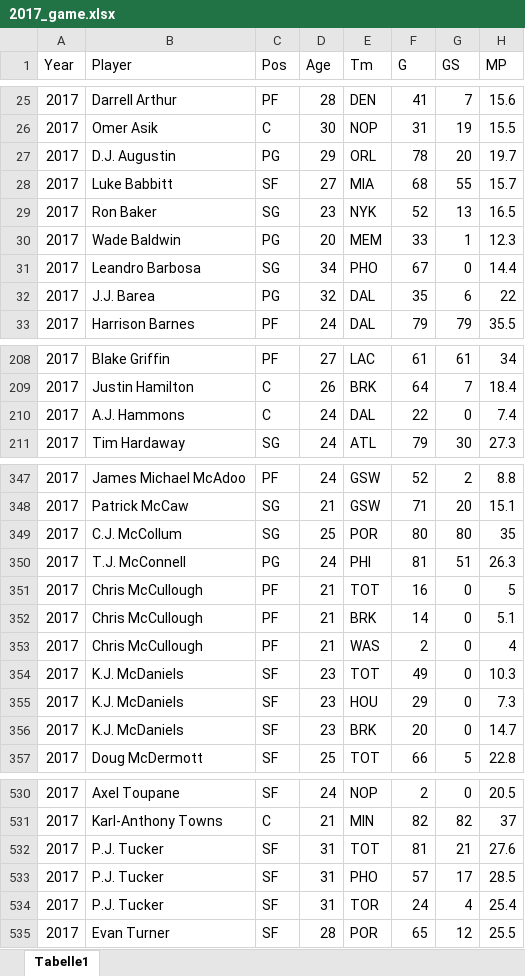
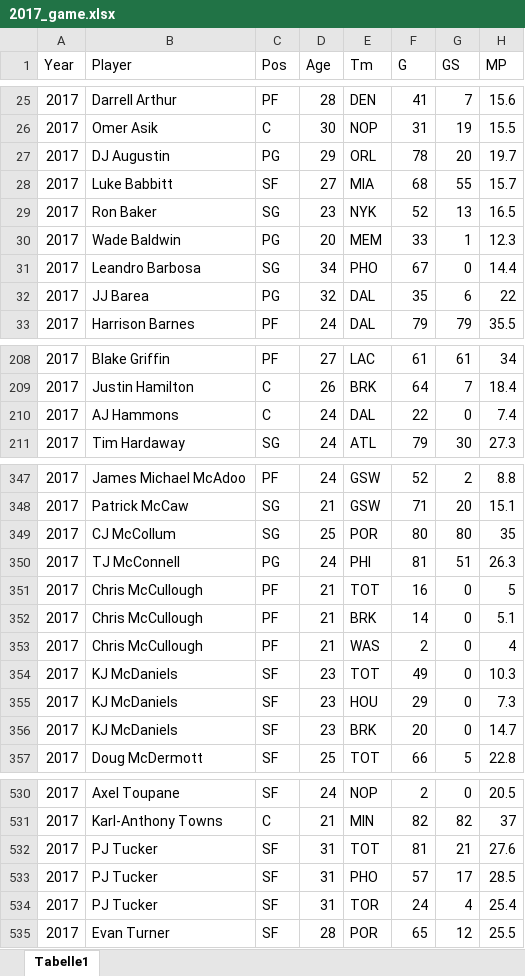
Before and after one commit to MSchwinner/NBA, an Excel workbook: Data/2017_game.xlsx, sheet Tabelle1, drawn as a sheet; only a part is shown, gaps mark what is left out; values as stored, in another font and other column widths than the file's, no borders; the diff covers the shown part only; the diff names each change by its address in the sheet, - before the commit and + after, or states it on an @@ line.

```diff
--- a/Data/2017_game.xlsx (sheet Tabelle1)
+++ b/Data/2017_game.xlsx (sheet Tabelle1)
-B27 (Player): D.J. Augustin
+B27 (Player): DJ Augustin
-B32 (Player): J.J. Barea
+B32 (Player): JJ Barea
-B210 (Player): A.J. Hammons
+B210 (Player): AJ Hammons
-B349 (Player): C.J. McCollum
+B349 (Player): CJ McCollum
-B350 (Player): T.J. McConnell
+B350 (Player): TJ McConnell
-B354:B356 (Player): K.J. McDaniels
+B354:B356 (Player): KJ McDaniels
-B532:B534 (Player): P.J. Tucker
+B532:B534 (Player): PJ Tucker
```
Also changed, not shown: 7 edited cells elsewhere in this sheet, Data/2014_adv.xlsx, Data/2014_game.xlsx, 11 other files.
